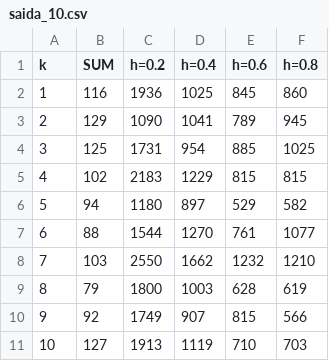
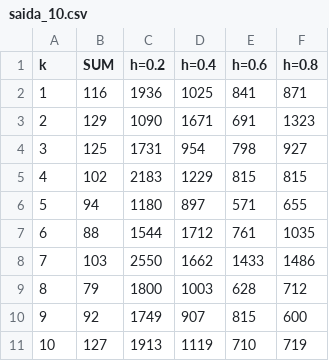
Before and after one commit to vinixnan/Common-Due-Date-Scheduling, a CSV file: csv/saida_10.csv, drawn as a sheet.

```diff
--- a/csv/saida_10.csv
+++ b/csv/saida_10.csv
@@ -1,11 +1,11 @@
 k;SUM;h=0.2;h=0.4;h=0.6;h=0.8;
-1;116;1936;1025;845;860;
-2;129;1090;1041;789;945;
-3;125;1731;954;885;1025;
+1;116;1936;1025;841;871;
+2;129;1090;1671;691;1323;
+3;125;1731;954;798;927;
 4;102;2183;1229;815;815;
-5;94;1180;897;529;582;
-6;88;1544;1270;761;1077;
-7;103;2550;1662;1232;1210;
-8;79;1800;1003;628;619;
-9;92;1749;907;815;566;
-10;127;1913;1119;710;703;
+5;94;1180;897;571;655;
+6;88;1544;1712;761;1035;
+7;103;2550;1662;1433;1486;
+8;79;1800;1003;628;712;
+9;92;1749;907;815;600;
+10;127;1913;1119;710;719;
```
Also changed, not shown: bench/bench20.csv, csv/saida_100.csv, 15 other files.
